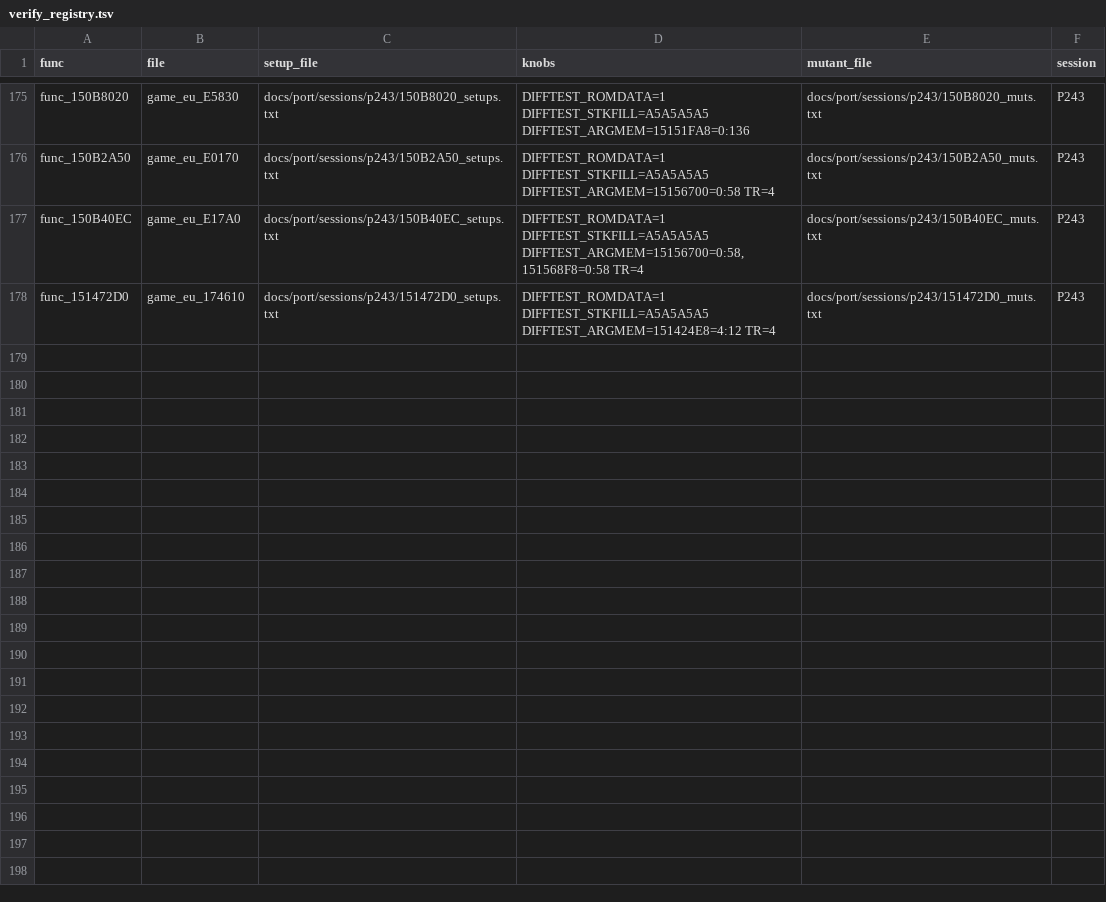
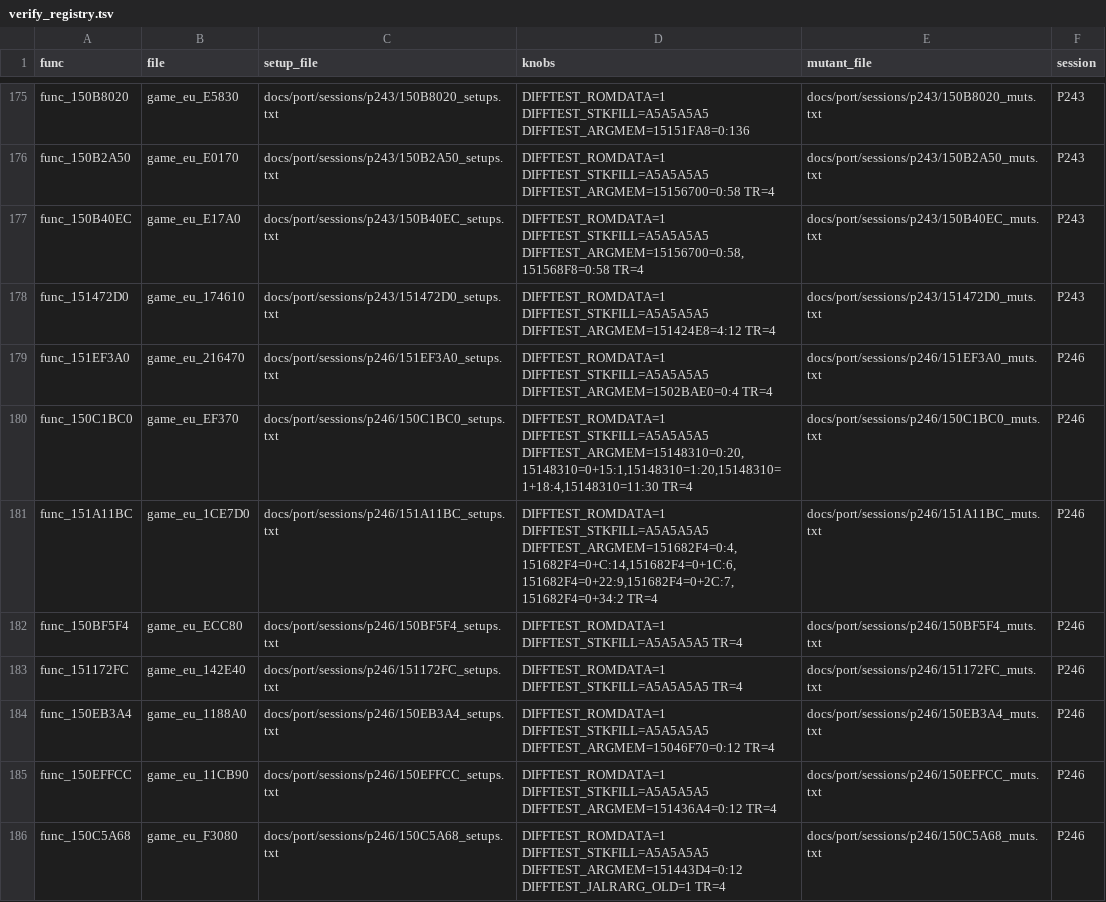
Before and after one commit to Sorikairox/conker-eu-port, a TSV file: tools/port/verify_registry.tsv, drawn as a sheet; only a part is shown, gaps mark what is left out; the diff names each change by its address in the sheet, - before the commit and + after, or states it on an @@ line.

```diff
--- a/tools/port/verify_registry.tsv
+++ b/tools/port/verify_registry.tsv
+row 179: func_151EF3A0 | game_eu_216470 | docs/port/sessions/p246/151EF3A0_setups.txt | DIFFTEST_ROMDATA=1 DIFFTEST_STKFILL=A5A5A5A5 DIFFTEST_ARGMEM=1502BAE0=0:4 TR=4 | docs/port/sessions/p246/151EF3A0_muts.txt | P246
+row 180: func_150C1BC0 | game_eu_EF370 | docs/port/sessions/p246/150C1BC0_setups.txt | DIFFTEST_ROMDATA=1 DIFFTEST_STKFILL=A5A5A5A5 DIFFTEST_ARGMEM=15148310=0:20,15148310=0+15:1,15148310=1:20,15148310=1+18:4,15148310=11:30 TR=4 | docs/port/sessions/p246/150C1BC0_muts.txt | P246
+row 181: func_151A11BC | game_eu_1CE7D0 | docs/port/sessions/p246/151A11BC_setups.txt | DIFFTEST_ROMDATA=1 DIFFTEST_STKFILL=A5A5A5A5 DIFFTEST_ARGMEM=151682F4=0:4,151682F4=0+C:14,151682F4=0+1C:6,151682F4=0+22:9,151682F4=0+2C:7,151682F4=0+34:2 TR=4 | docs/port/sessions/p246/151A11BC_muts.txt | P246
+row 182: func_150BF5F4 | game_eu_ECC80 | docs/port/sessions/p246/150BF5F4_setups.txt | DIFFTEST_ROMDATA=1 DIFFTEST_STKFILL=A5A5A5A5 TR=4 | docs/port/sessions/p246/150BF5F4_muts.txt | P246
+row 183: func_151172FC | game_eu_142E40 | docs/port/sessions/p246/151172FC_setups.txt | DIFFTEST_ROMDATA=1 DIFFTEST_STKFILL=A5A5A5A5 TR=4 | docs/port/sessions/p246/151172FC_muts.txt | P246
+row 184: func_150EB3A4 | game_eu_1188A0 | docs/port/sessions/p246/150EB3A4_setups.txt | DIFFTEST_ROMDATA=1 DIFFTEST_STKFILL=A5A5A5A5 DIFFTEST_ARGMEM=15046F70=0:12 TR=4 | docs/port/sessions/p246/150EB3A4_muts.txt | P246
+row 185: func_150EFFCC | game_eu_11CB90 | docs/port/sessions/p246/150EFFCC_setups.txt | DIFFTEST_ROMDATA=1 DIFFTEST_STKFILL=A5A5A5A5 DIFFTEST_ARGMEM=151436A4=0:12 TR=4 | docs/port/sessions/p246/150EFFCC_muts.txt | P246
+row 186: func_150C5A68 | game_eu_F3080 | docs/port/sessions/p246/150C5A68_setups.txt | DIFFTEST_ROMDATA=1 DIFFTEST_STKFILL=A5A5A5A5 DIFFTEST_ARGMEM=151443D4=0:12 DIFFTEST_JALRARG_OLD=1 TR=4 | docs/port/sessions/p246/150C5A68_muts.txt | P246
```
Also changed, not shown: 28 other files.
